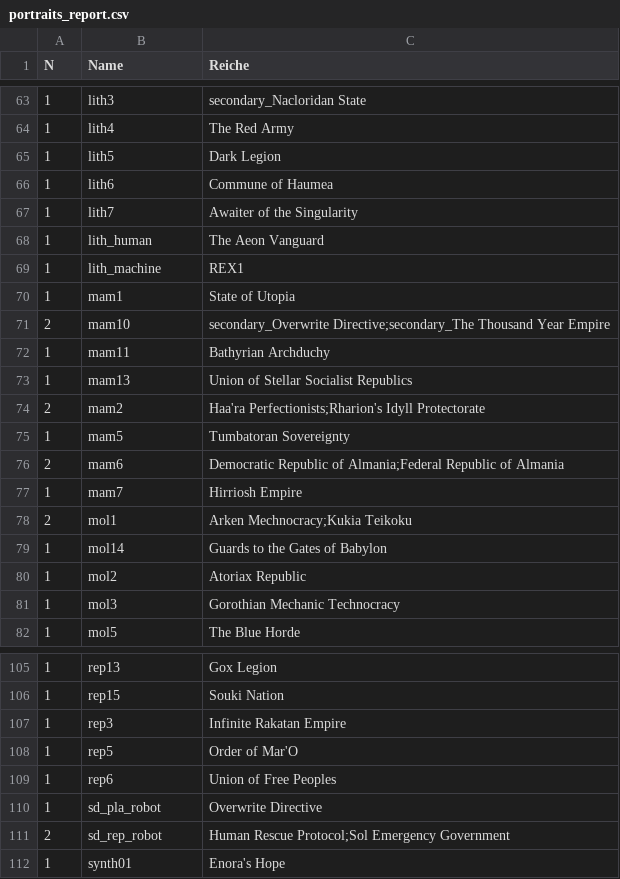
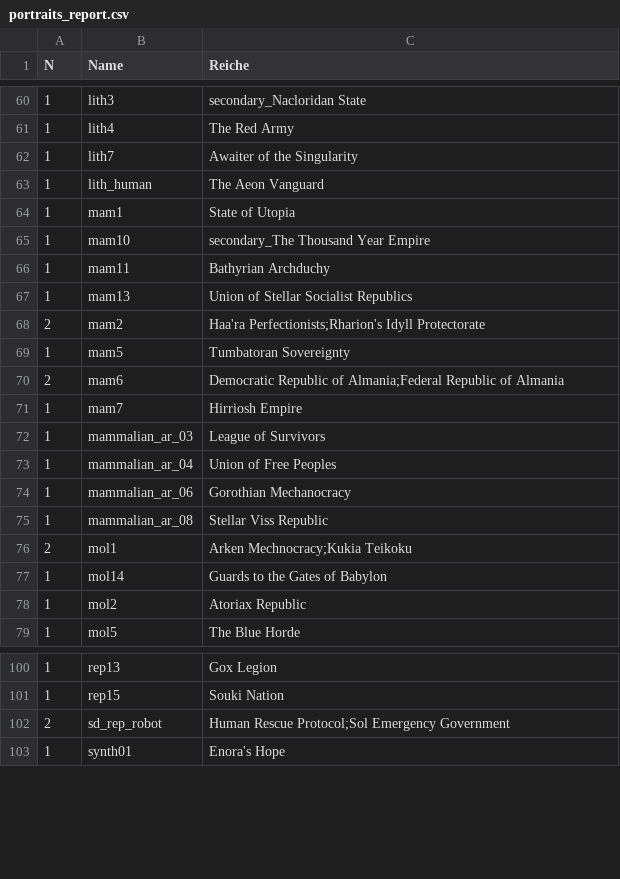
Before and after one commit to derdude-t/stellaris-empires, a CSV file: portraits_report.csv, drawn as a sheet; only a part is shown, gaps mark what is left out; the diff covers the shown part only.

```diff
--- a/portraits_report.csv
+++ b/portraits_report.csv
@@ -64,9 +61,6 @@ N;Name;Reiche
 1;lith4;The Red Army
-1;lith5;Dark Legion
-1;lith6;Commune of Haumea
 1;lith7;Awaiter of the Singularity
 1;lith_human;The Aeon Vanguard
-1;lith_machine;REX1
 1;mam1;State of Utopia
-2;mam10;"secondary_Overwrite Directive;secondary_The Thousand Year Empire"
+1;mam10;secondary_The Thousand Year Empire
 1;mam11;Bathyrian Archduchy
@@ -77,2 +71,6 @@ N;Name;Reiche
 1;mam7;Hirriosh Empire
+1;mammalian_ar_03;League of Survivors
+1;mammalian_ar_04;Union of Free Peoples
+1;mammalian_ar_06;Gorothian Mechanocracy
+1;mammalian_ar_08;Stellar Viss Republic
 2;mol1;"Arken Mechnocracy;Kukia Teikoku"
@@ -80,3 +78,2 @@ N;Name;Reiche
 1;mol2;Atoriax Republic
-1;mol3;Gorothian Mechanic Technocracy
 1;mol5;The Blue Horde
@@ -106,6 +101,2 @@ N;Name;Reiche
 1;rep15;Souki Nation
-1;rep3;Infinite Rakatan Empire
-1;rep5;Order of Mar'O
-1;rep6;Union of Free Peoples
-1;sd_pla_robot;Overwrite Directive
 2;sd_rep_robot;"Human Rescue Protocol;Sol Emergency Government"
```
Also changed, not shown: 1 added row, 7 removed rows and 1 edited cell elsewhere in this file, ethics_combinations_report.csv, origins_report.csv, 1 other file.
